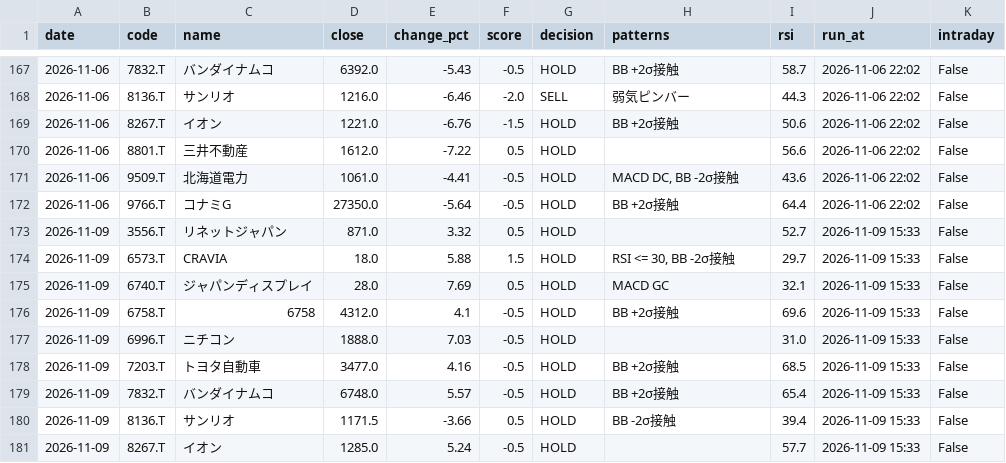
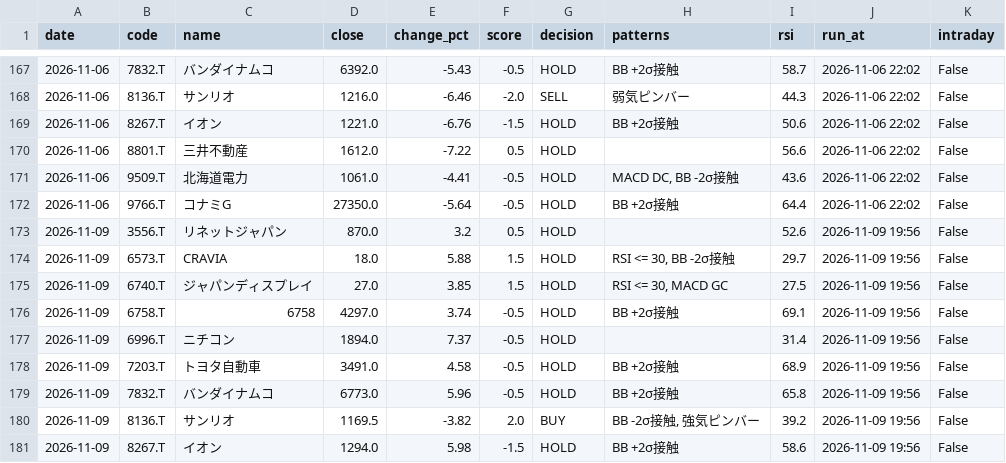
Before and after one commit to stock-bot-user64/stock-signal-ct64, a CSV file: data/history.csv, drawn as a sheet; only a part is shown, gaps mark what is left out; the diff covers the shown part only.

```diff
--- a/data/history.csv
+++ b/data/history.csv
@@ -172,10 +172,10 @@
 2026-11-06,9766.T,コナミG,27350.0,-5.64,-0.5,HOLD,BB +2σ接触,64.4,2026-11-06 22:02,False
-2026-11-09,3556.T,リネットジャパン,871.0,3.32,0.5,HOLD,,52.7,2026-11-09 15:33,False
-2026-11-09,6573.T,CRAVIA,18.0,5.88,1.5,HOLD,"RSI <= 30, BB -2σ接触",29.7,2026-11-09 15:33,False
-2026-11-09,6740.T,ジャパンディスプレイ,28.0,7.69,0.5,HOLD,MACD GC,32.1,2026-11-09 15:33,False
-2026-11-09,6758.T,6758,4312.0,4.1,-0.5,HOLD,BB +2σ接触,69.6,2026-11-09 15:33,False
-2026-11-09,6996.T,ニチコン,1888.0,7.03,-0.5,HOLD,,31.0,2026-11-09 15:33,False
-2026-11-09,7203.T,トヨタ自動車,3477.0,4.16,-0.5,HOLD,BB +2σ接触,68.5,2026-11-09 15:33,False
-2026-11-09,7832.T,バンダイナムコ,6748.0,5.57,-0.5,HOLD,BB +2σ接触,65.4,2026-11-09 15:33,False
-2026-11-09,8136.T,サンリオ,1171.5,-3.66,0.5,HOLD,BB -2σ接触,39.4,2026-11-09 15:33,False
-2026-11-09,8267.T,イオン,1285.0,5.24,-0.5,HOLD,,57.7,2026-11-09 15:33,False
+2026-11-09,3556.T,リネットジャパン,870.0,3.2,0.5,HOLD,,52.6,2026-11-09 19:56,False
+2026-11-09,6573.T,CRAVIA,18.0,5.88,1.5,HOLD,"RSI <= 30, BB -2σ接触",29.7,2026-11-09 19:56,False
+2026-11-09,6740.T,ジャパンディスプレイ,27.0,3.85,1.5,HOLD,"RSI <= 30, MACD GC",27.5,2026-11-09 19:56,False
+2026-11-09,6758.T,6758,4297.0,3.74,-0.5,HOLD,BB +2σ接触,69.1,2026-11-09 19:56,False
+2026-11-09,6996.T,ニチコン,1894.0,7.37,-0.5,HOLD,,31.4,2026-11-09 19:56,False
+2026-11-09,7203.T,トヨタ自動車,3491.0,4.58,-0.5,HOLD,BB +2σ接触,68.9,2026-11-09 19:56,False
+2026-11-09,7832.T,バンダイナムコ,6773.0,5.96,-0.5,HOLD,BB +2σ接触,65.8,2026-11-09 19:56,False
+2026-11-09,8136.T,サンリオ,1169.5,-3.82,2.0,BUY,"BB -2σ接触, 強気ピンバー",39.2,2026-11-09 19:56,False
+2026-11-09,8267.T,イオン,1294.0,5.98,-1.5,HOLD,BB +2σ接触,58.6,2026-11-09 19:56,False
```
Also changed, not shown: 12 edited cells elsewhere in this file, 2 other files.
